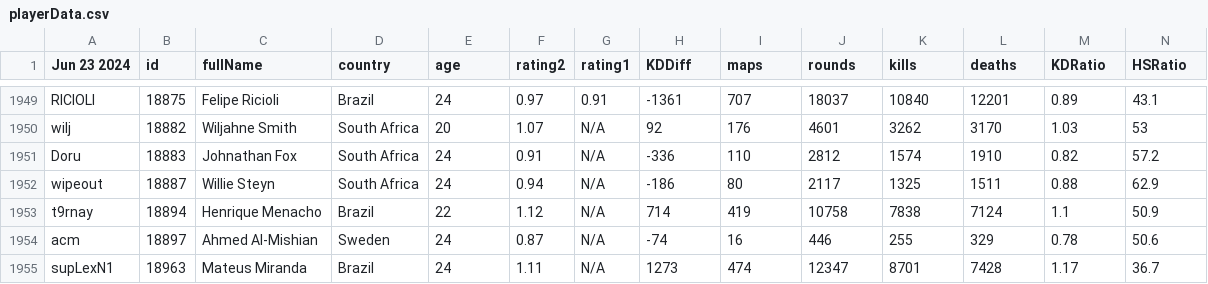
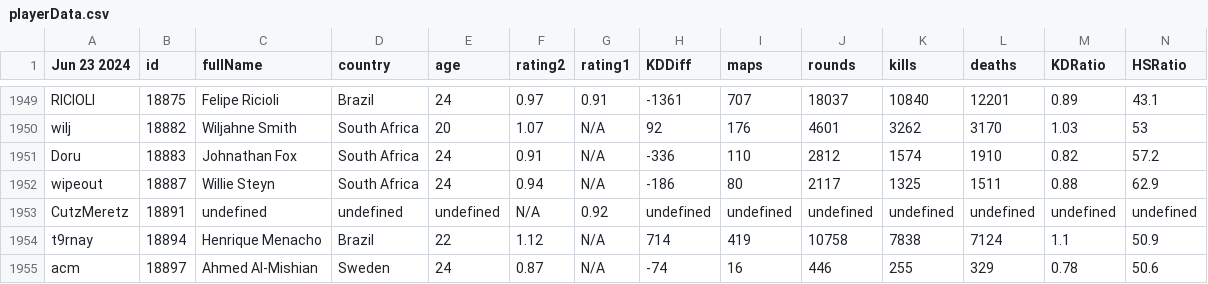
Before and after one commit to andrewlamm/csgodoku, a CSV file: data/playerData.csv, drawn as a sheet; only a part is shown, gaps mark what is left out; the shorter side is filled out with more unchanged rows; rows hold the shown columns only; the diff names each change by its address in the sheet, - before the commit and + after, or states it on an @@ line.

```diff
--- a/data/playerData.csv
+++ b/data/playerData.csv
+row 1953: CutzMeretz | 18891 | undefined | undefined | undefined | N/A | 0.92 | undefined | undefined | undefined | undefined | undefined | undefined | undefined
```
Also changed, not shown: 3 other files.
